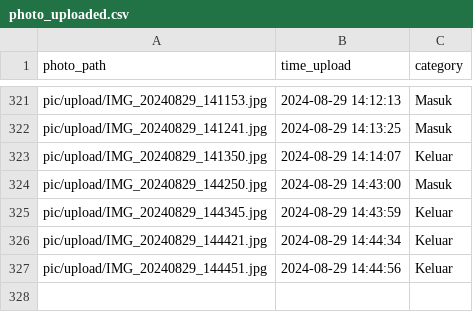
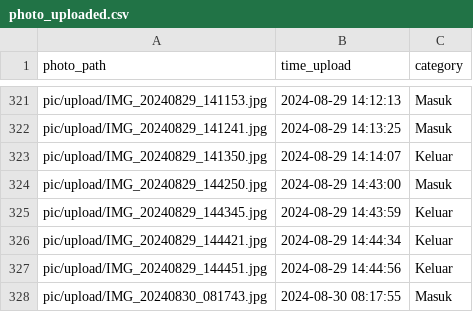
Before and after one commit to rocery/ocr, a CSV file: pic/photo_uploaded.csv, drawn as a sheet; only a part is shown, gaps mark what is left out.

```diff
--- a/pic/photo_uploaded.csv
+++ b/pic/photo_uploaded.csv
@@ -327 +327,2 @@ pic/upload/IMG_20240829_144421.jpg,2024-08-29 14:44:34,Keluar
 pic/upload/IMG_20240829_144451.jpg,2024-08-29 14:44:56,Keluar
+pic/upload/IMG_20240830_081743.jpg,2024-08-30 08:17:55,Masuk
```
Also changed, not shown: pic/photo_failed.csv, 3 other files.
